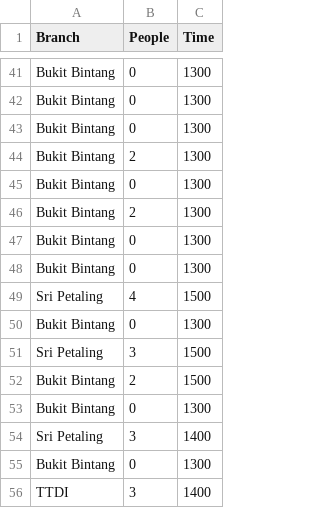
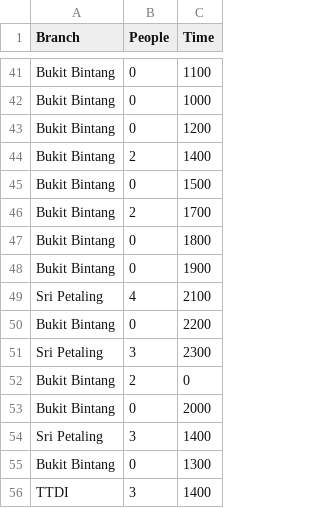
Before and after one commit to Janice-Chong/introdatascience, a CSV file: Shiny/FastFood2/phut_data.csv, drawn as a sheet; only a part is shown, gaps mark what is left out; removed rows and columns are numbered as before the commit, all else as after; the diff covers the shown part only; the diff names each change by its address in the sheet, - before the commit and + after, or states it on an @@ line.

```diff
--- a/Shiny/FastFood2/phut_data.csv
+++ b/Shiny/FastFood2/phut_data.csv
-C41 (Time): 1300
+C41 (Time): 1100
-C42 (Time): 1300
+C42 (Time): 1000
-C43 (Time): 1300
+C43 (Time): 1200
-row 44: Bukit Bintang | 2 | 1300
+row 44: Bukit Bintang | 2 | 1400
-C45 (Time): 1300
+C45 (Time): 1500
-C46 (Time): 1300
+C46 (Time): 1700
-C47 (Time): 1300
+C47 (Time): 1800
-C48 (Time): 1300
+C48 (Time): 1900
-C49 (Time): 1500
+C49 (Time): 2100
-C50 (Time): 1300
+C50 (Time): 2200
-C51 (Time): 1500
+C51 (Time): 2300
-C52 (Time): 1500
+C52 (Time): 0
-C53 (Time): 1300
+C53 (Time): 2000
```
Also changed, not shown: 101 added rows, 4 removed rows and 36 edited cells elsewhere in this file, Shiny/FastFood2/mcd_data.csv, 3 other files.
